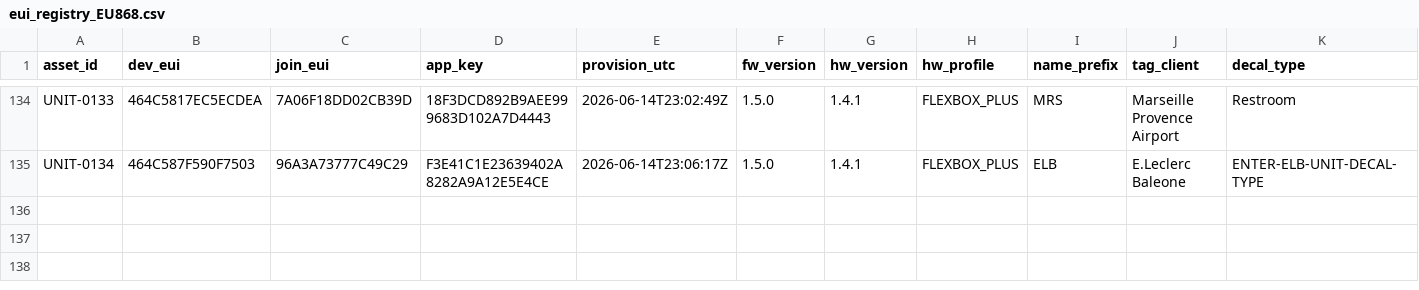
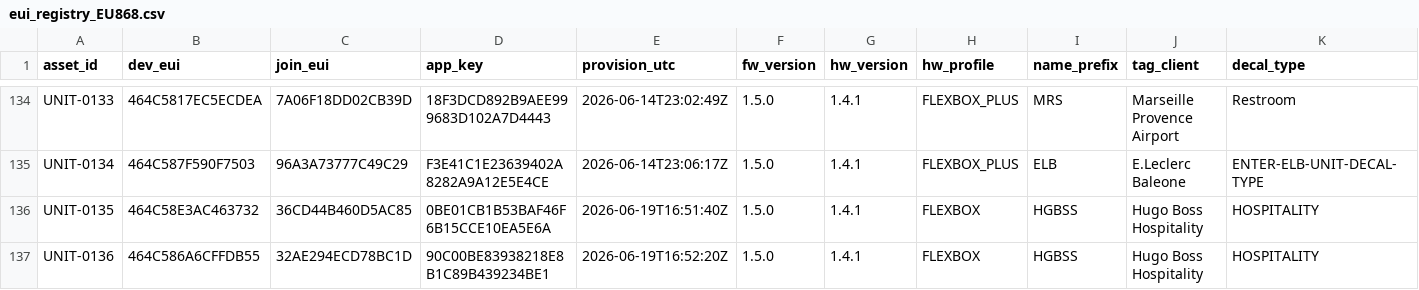
Before and after one commit to quiretech/FeedbackNow, a CSV file: v1.1/onboarding/flexbox_euis/eui_registry_EU868.csv, drawn as a sheet; only a part is shown, gaps mark what is left out; the diff names each change by its address in the sheet, - before the commit and + after, or states it on an @@ line.

```diff
--- a/v1.1/onboarding/flexbox_euis/eui_registry_EU868.csv
+++ b/v1.1/onboarding/flexbox_euis/eui_registry_EU868.csv
+row 136: UNIT-0135 | 464C58E3AC463732 | 36CD44B460D5AC85 | 0BE01CB1B53BAF46F6B15CCE10EA5E6A | 2026-06-19T16:51:40Z | 1.5.0 | 1.4.1 | FLEXBOX | HGBSS | Hugo Boss Hospitality | HOSPITALITY
+row 137: UNIT-0136 | 464C586A6CFFDB55 | 32AE294ECD78BC1D | 90C00BE83938218E8B1C89B439234BE1 | 2026-06-19T16:52:20Z | 1.5.0 | 1.4.1 | FLEXBOX | HGBSS | Hugo Boss Hospitality | HOSPITALITY
```
Also changed, not shown: v1.1/onboarding/flexbox_euis/demo_units/eui_registry.csv, v1.1/onboarding/flexbox_euis/issue_tracking/v140_bug_units_updated.csv, 9 other files.
